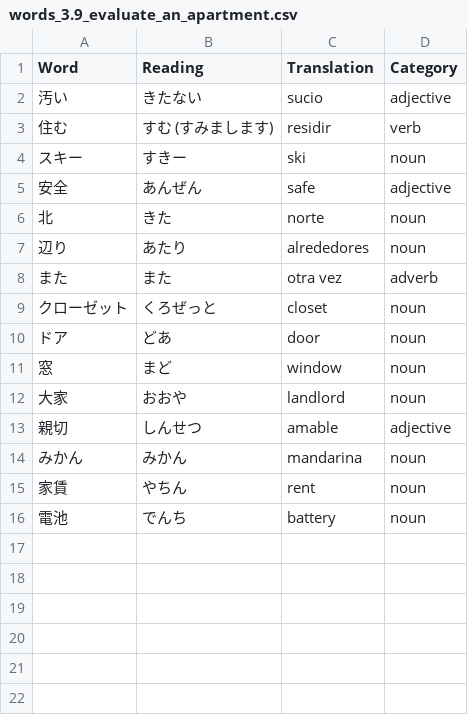
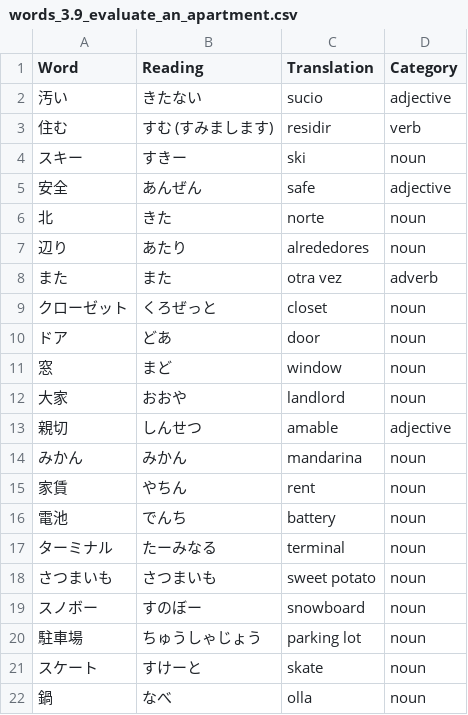
Before and after one commit to shuoscaryo/word_shuffler, a CSV file: japanese/words/words_3.9_evaluate_an_apartment.csv, drawn as a sheet.

Commit message:
words

```diff
--- a/japanese/words/words_3.9_evaluate_an_apartment.csv
+++ b/japanese/words/words_3.9_evaluate_an_apartment.csv
@@ -16 +16,7 @@ Word,Reading,Translation,Category
 電池,でんち,battery,noun
+ターミナル,たーみなる,terminal,noun
+さつまいも,さつまいも,sweet potato,noun
+スノボー,すのぼー,snowboard,noun
+駐車場,ちゅうしゃじょう,parking lot,noun
+スケート,すけーと,skate,noun
+鍋,なべ,olla,noun
```
Also changed, not shown: 1 other file.
